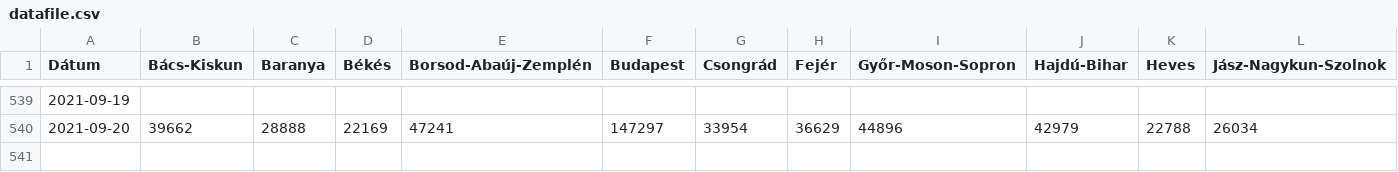
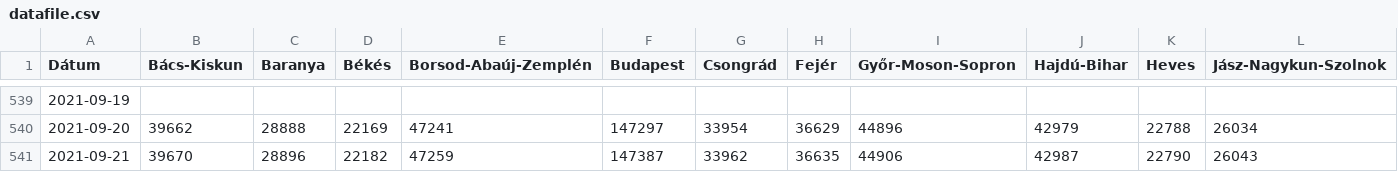
Before and after one commit to sanbrock/covid19, a CSV file: datafile.csv, drawn as a sheet; only a part is shown, gaps mark what is left out; rows hold the shown columns only; the diff names each change by its address in the sheet, - before the commit and + after, or states it on an @@ line.

Commit message:
update

```diff
--- a/datafile.csv
+++ b/datafile.csv
+row 541: 2021-09-21 | 39670 | 28896 | 22182 | 47259 | 147387 | 33962 | 36635 | 44906 | 42987 | 22790 | 26043
```
